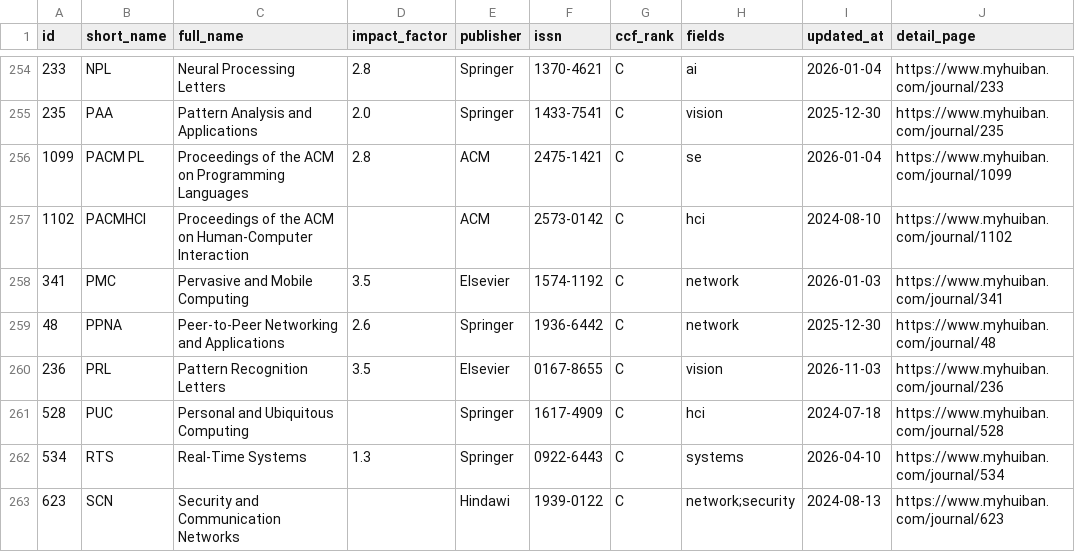
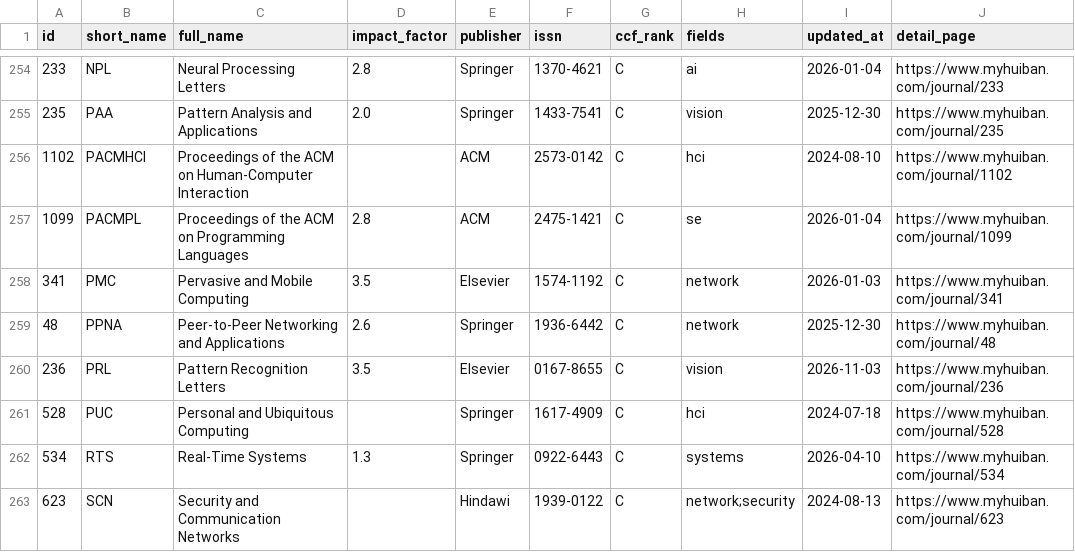
Before and after one commit to sundou82/conference-partner-mcp, a CSV file: data/ccf-journals.csv, drawn as a sheet; only a part is shown, gaps mark what is left out.

```diff
--- a/data/ccf-journals.csv
+++ b/data/ccf-journals.csv
@@ -255,4 +255,4 @@ id,short_name,full_name,impact_factor,publisher,issn,ccf_rank,fields,updated_at,
 235,PAA,Pattern Analysis and Applications,2.0,Springer,1433-7541,C,vision,2025-12-30,https://www.myhuiban.com/journal/235
-1099,PACM PL,Proceedings of the ACM on Programming Languages,2.8,ACM,2475-1421,C,se,2026-01-04,https://www.myhuiban.com/journal/1099
 1102,PACMHCI,Proceedings of the ACM on Human-Computer Interaction,,ACM,2573-0142,C,hci,2024-08-10,https://www.myhuiban.com/journal/1102
+1099,PACMPL,Proceedings of the ACM on Programming Languages,2.8,ACM,2475-1421,C,se,2026-01-04,https://www.myhuiban.com/journal/1099
 341,PMC,Pervasive and Mobile Computing,3.5,Elsevier,1574-1192,C,network,2026-01-03,https://www.myhuiban.com/journal/341
```
Also changed, not shown: data/ccf-conferences.csv, data/core-conferences.csv, 10 other files.
